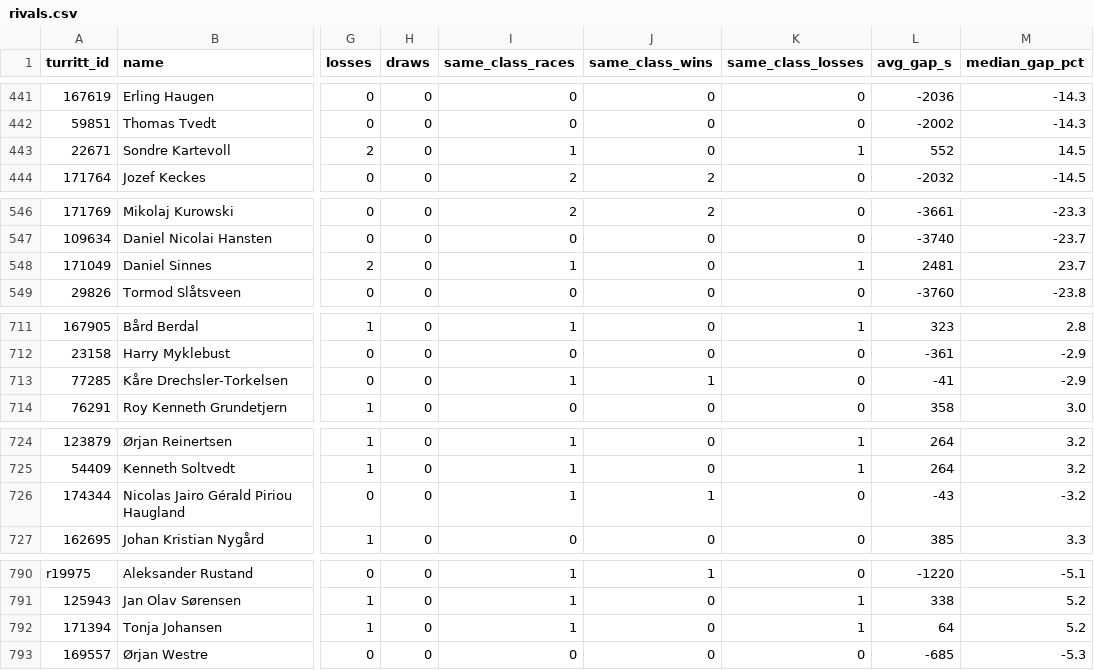
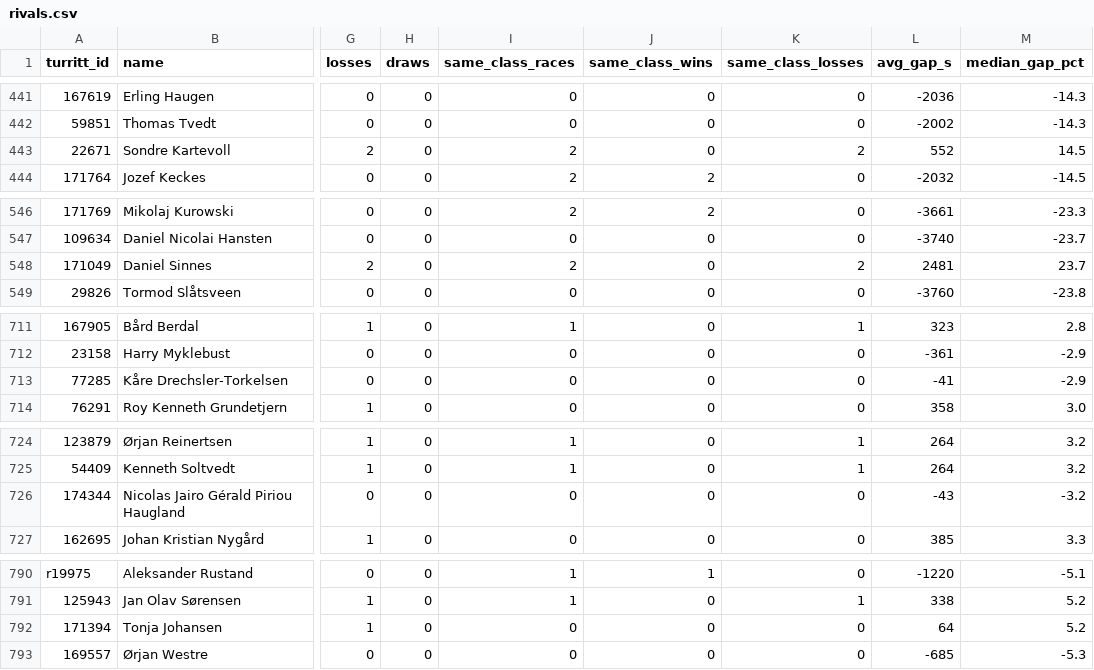
Before and after one commit to croahs/rittresultater, a CSV file: rivals.csv, drawn as a sheet; only a part is shown, gaps mark what is left out; the diff covers the shown part only; the diff names each change by its address in the sheet, - before the commit and + after, or states it on an @@ line.

```diff
--- a/rivals.csv
+++ b/rivals.csv
-I443 (same_class_races): 1
+I443 (same_class_races): 2
-K443 (same_class_losses): 1
+K443 (same_class_losses): 2
-I548 (same_class_races): 1
+I548 (same_class_races): 2
-K548 (same_class_losses): 1
+K548 (same_class_losses): 2
-I713 (same_class_races): 1
+I713 (same_class_races): 0
-J713 (same_class_wins): 1
+J713 (same_class_wins): 0
-I726 (same_class_races): 1
+I726 (same_class_races): 0
-J726 (same_class_wins): 1
+J726 (same_class_wins): 0
-I792 (same_class_races): 1
+I792 (same_class_races): 0
-K792 (same_class_losses): 1
+K792 (same_class_losses): 0
```
Also changed, not shown: 31 edited cells elsewhere in this file, race_analysis.csv, 57 other files.
